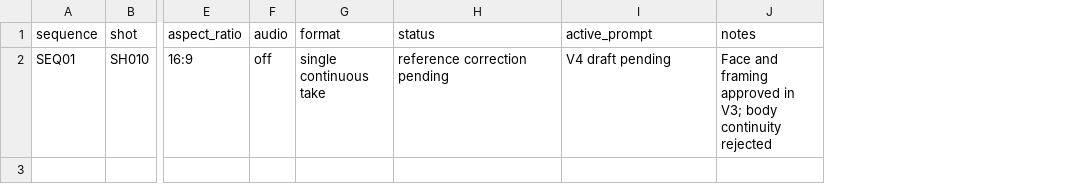
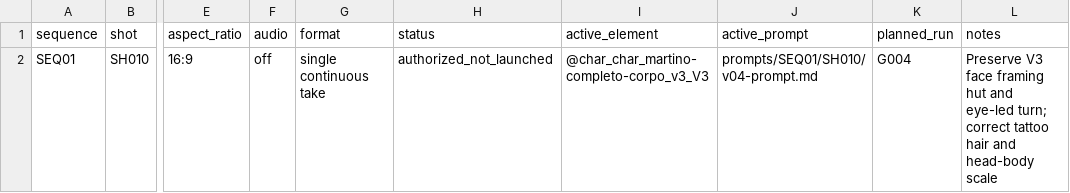
Before and after one commit to mrhz1973/ai-video-director, a CSV file: registry/shots.csv, drawn as a sheet; only a part is shown, gaps mark what is left out; addresses are those after the commit; the diff names each change by its address in the sheet, - before the commit and + after, or states it on an @@ line.

```diff
--- a/registry/shots.csv
+++ b/registry/shots.csv
+column I (active_element), row 2: @char_char_martino-completo-corpo_v3_V3
+column K (planned_run), row 2: G004
-H2 (status): reference correction pending
+H2 (status): authorized_not_launched
-J2 (active_prompt): V4 draft pending
+J2 (active_prompt): prompts/SEQ01/SH010/v04-prompt.md
-L2 (notes): Face and framing approved in V3; body continuity rejected
+L2 (notes): Preserve V3 face framing hut and eye-led turn; correct tattoo hair and head-body scale
```
Also changed, not shown: registry/generations.csv, 43 other files.
